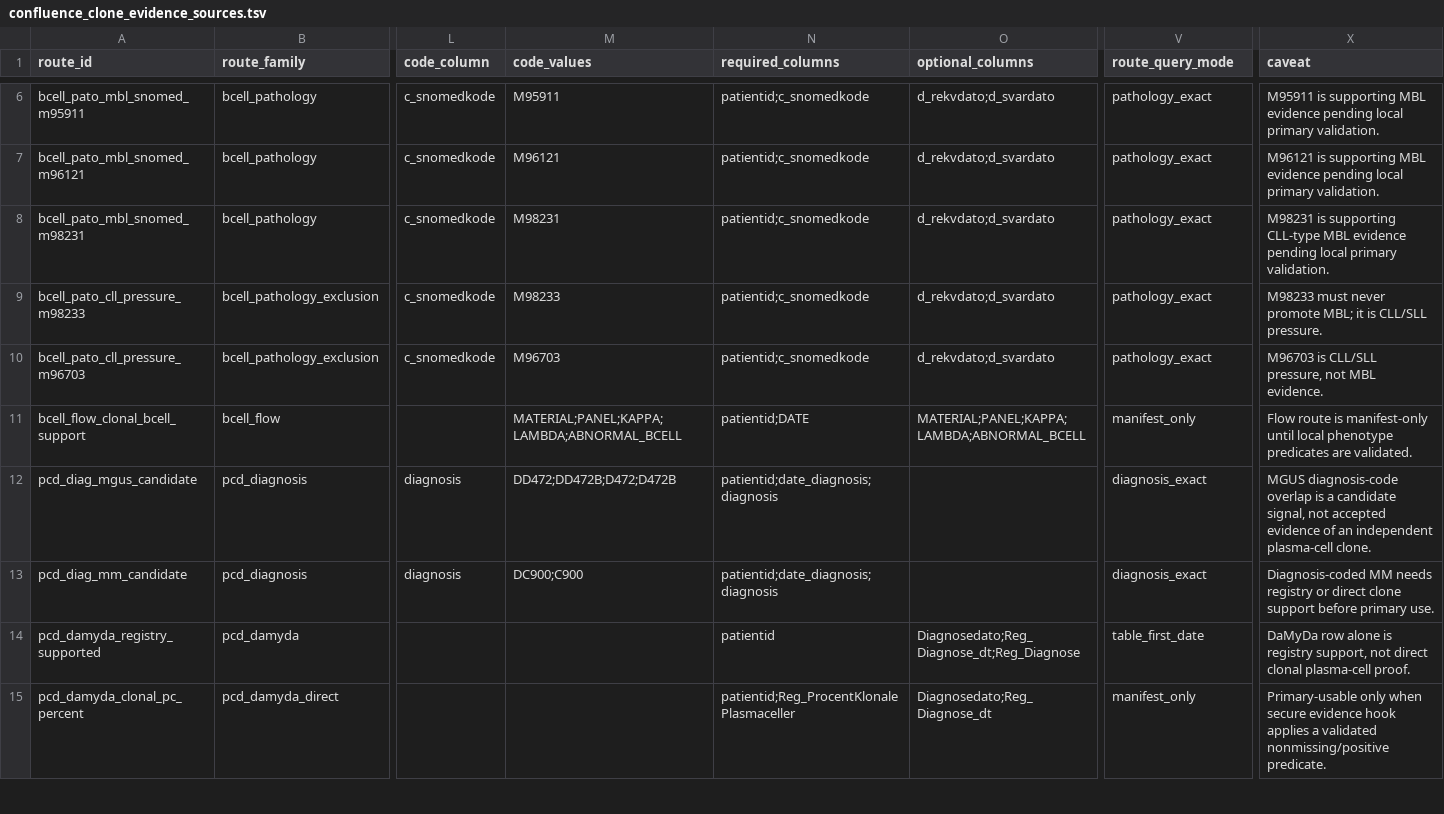
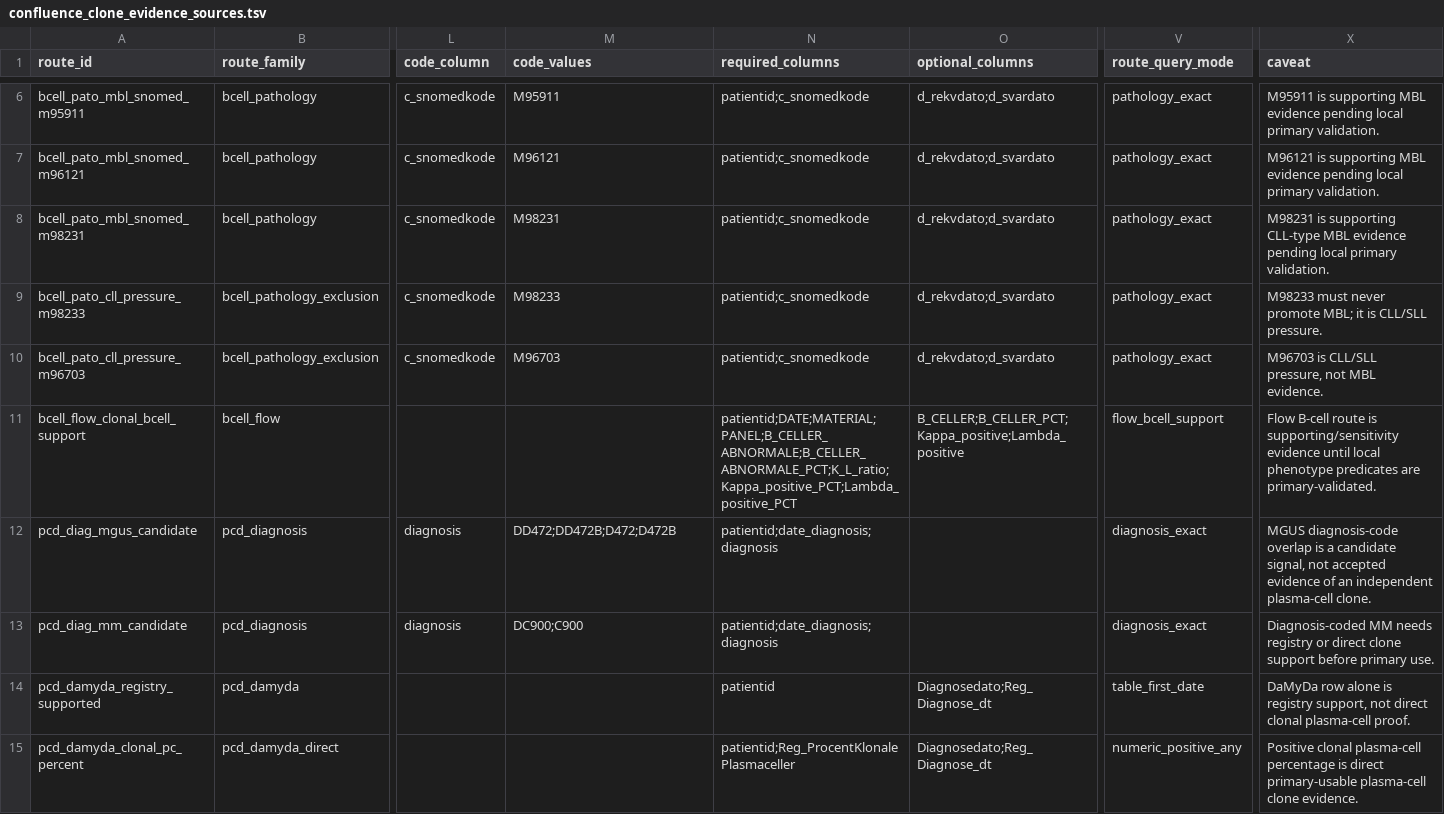
Before and after one commit to AlexanderOwenTaylor/DALY-CARE-ATLAS, a TSV file: config/confluence_clone_evidence_sources.tsv, drawn as a sheet; only a part is shown, gaps mark what is left out; the diff covers the shown part only; the diff names each change by its address in the sheet, - before the commit and + after, or states it on an @@ line.

Commit message:
Harden CONFLUENCE clone routes

```diff
--- a/config/confluence_clone_evidence_sources.tsv
+++ b/config/confluence_clone_evidence_sources.tsv
-M11 (code_values): MATERIAL;PANEL;KAPPA;LAMBDA;ABNORMAL_BCELL
+M11 (code_values): (empty)
-N11 (required_columns): patientid;DATE
+N11 (required_columns): patientid;DATE;MATERIAL;PANEL;B_CELLER_ABNORMALE;B_CELLER_ABNORMALE_PCT;K_L_ratio;Kappa_positive_PCT;Lambda_positive_PCT
-O11 (optional_columns): MATERIAL;PANEL;KAPPA;LAMBDA;ABNORMAL_BCELL
+O11 (optional_columns): B_CELLER;B_CELLER_PCT;Kappa_positive;Lambda_positive
-V11 (route_query_mode): manifest_only
+V11 (route_query_mode): flow_bcell_support
-X11 (caveat): Flow route is manifest-only until local phenotype predicates are validated.
+X11 (caveat): Flow B-cell route is supporting/sensitivity evidence until local phenotype predicates are primary-validated.
-O14 (optional_columns): Diagnosedato;Reg_Diagnose_dt;Reg_Diagnose
+O14 (optional_columns): Diagnosedato;Reg_Diagnose_dt
-V15 (route_query_mode): manifest_only
+V15 (route_query_mode): numeric_positive_any
-X15 (caveat): Primary-usable only when secure evidence hook applies a validated nonmissing/positive predicate.
+X15 (caveat): Positive clonal plasma-cell percentage is direct primary-usable plasma-cell clone evidence.
```
Also changed, not shown: 3 added rows and 44 edited cells elsewhere in this file, 8 other files.
